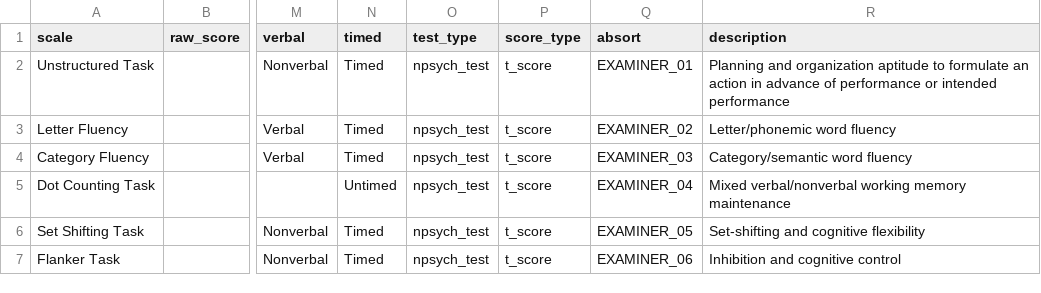
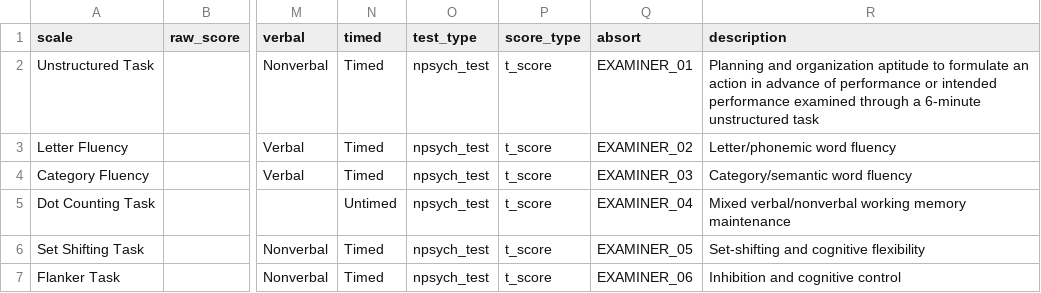
Before and after one commit to brainworkup/bwu, a CSV file: inst/rmarkdown/templates/neuropsych_report_adult/skeleton/pre_csv/pre_examiner.csv, drawn as a sheet; only a part is shown, gaps mark what is left out; the diff names each change by its address in the sheet, - before the commit and + after, or states it on an @@ line.

```diff
--- a/inst/rmarkdown/templates/neuropsych_report_adult/skeleton/pre_csv/pre_examiner.csv
+++ b/inst/rmarkdown/templates/neuropsych_report_adult/skeleton/pre_csv/pre_examiner.csv
-R2 (description): …intended performance
+R2 (description): …intended performance examined through a 6-minute unstructured task
```
Also changed, not shown: inst/rmarkdown/templates/neuropsych_report_adult/skeleton/pre_csv/pre_rocf.csv, 8 other files.
